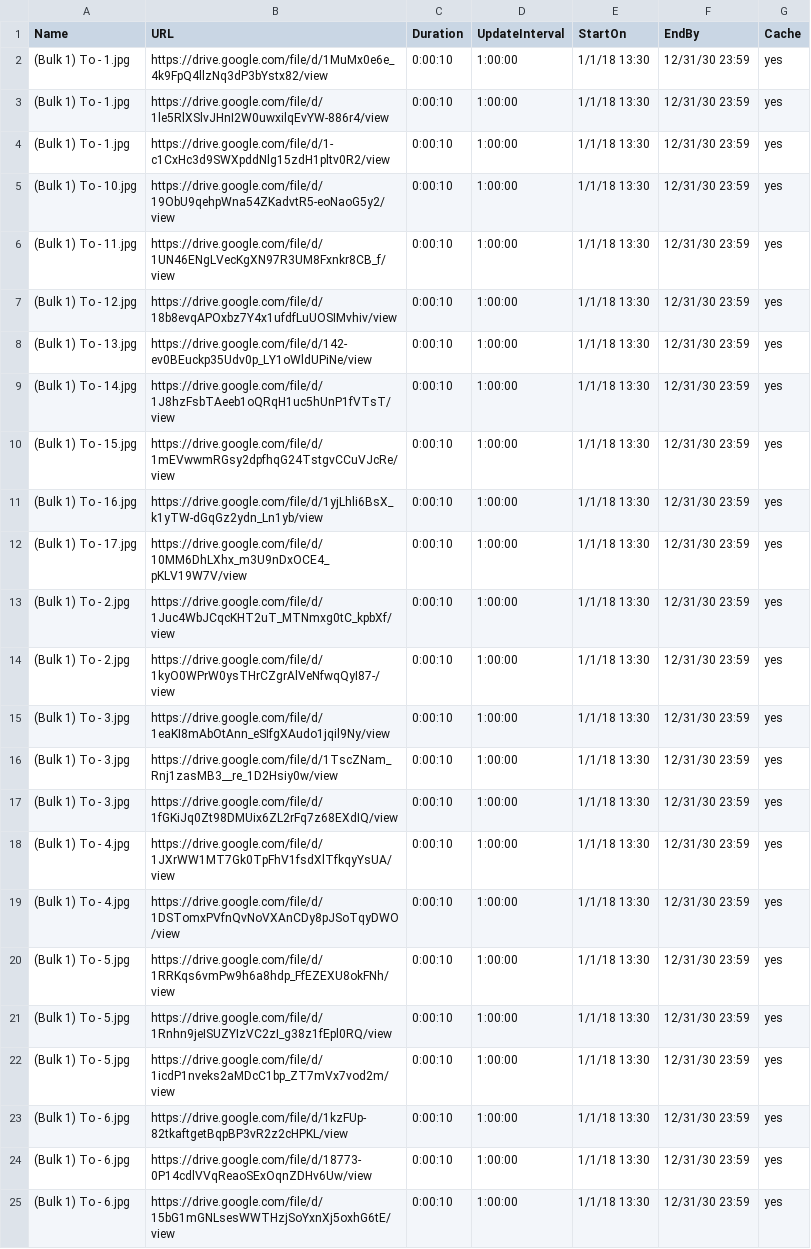
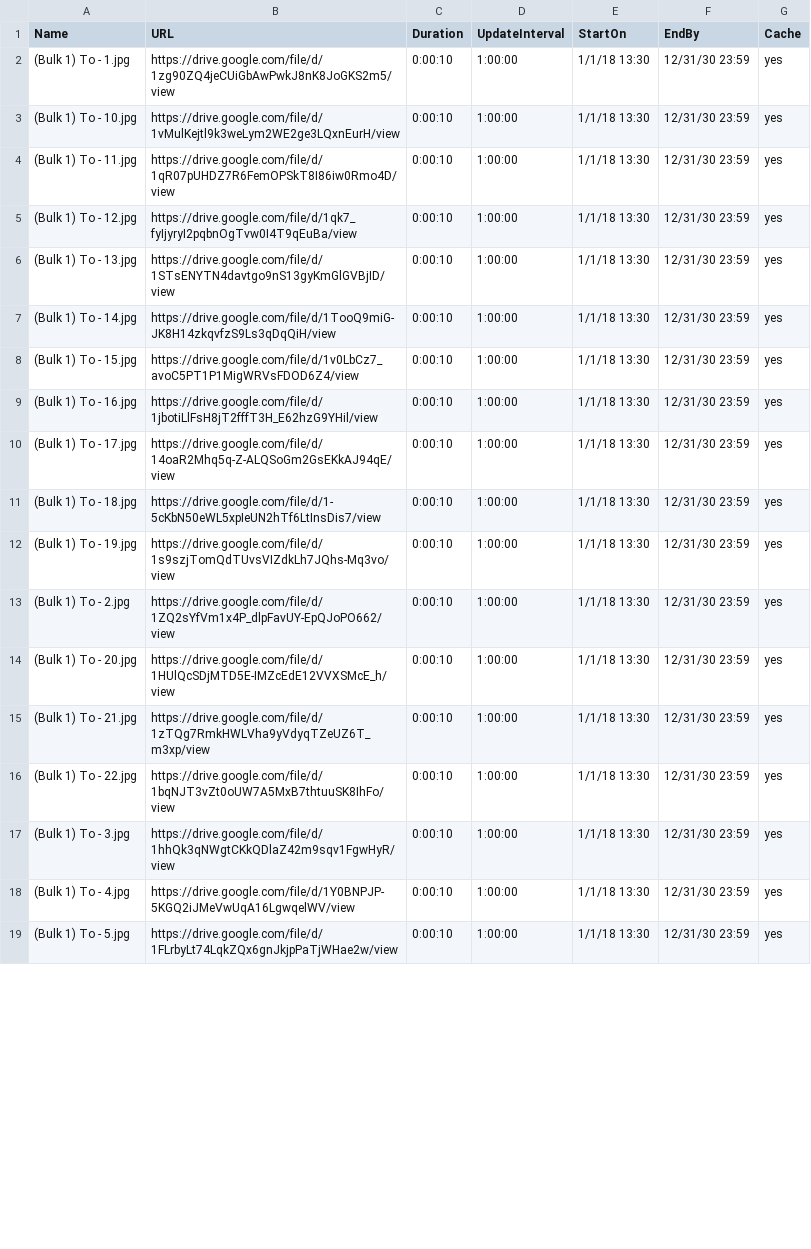
Before and after one commit to ams-ictfacilitator/GoogleSheetscsv, a CSV file: file/screensaver.csv, drawn as a sheet; only a part is shown; removed rows and columns are numbered as before the commit, all else as after; the diff covers the shown part only; the diff names each change by its address in the sheet, - before the commit and + after, or states it on an @@ line.

Commit message:
Auto-update CSV from Gratitude Monitor Google Sheets

```diff
--- a/file/screensaver.csv
+++ b/file/screensaver.csv
-row 2: (Bulk 1) To - 1.jpg | https://drive.google.com/file/d/1MuMx0e6e_4k9FpQ4llzNq3dP3bYstx82/view | 0:00:10 | 1:00:00 | 1/1/18 13:30 | 12/31/30 23:59 | yes
-B2 (URL): https://drive.google.com/file/d/1le5RlXSlvJHnI2W0uwxilqEvYW-886r4/view
+B2 (URL): https://drive.google.com/file/d/1zg90ZQ4jeCUiGbAwPwkJ8nK8JoGKS2m5/view
-row 4: (Bulk 1) To - 1.jpg | https://drive.google.com/file/d/1-c1CxHc3d9SWXpddNlg15zdH1pltv0R2/view | 0:00:10 | 1:00:00 | 1/1/18 13:30 | 12/31/30 23:59 | yes
-B3 (URL): https://drive.google.com/file/d/19ObU9qehpWna54ZKadvtR5-eoNaoG5y2/view
+B3 (URL): https://drive.google.com/file/d/1vMulKejtl9k3weLym2WE2ge3LQxnEurH/view
-B4 (URL): https://drive.google.com/file/d/1UN46ENgLVecKgXN97R3UM8Fxnkr8CB_f/view
+B4 (URL): https://drive.google.com/file/d/1qR07pUHDZ7R6FemOPSkT8I86iw0Rmo4D/view
-B5 (URL): https://drive.google.com/file/d/18b8evqAPOxbz7Y4x1ufdfLuUOSIMvhiv/view
+B5 (URL): https://drive.google.com/file/d/1qk7_fyIjyryI2pqbnOgTvw0I4T9qEuBa/view
-B6 (URL): https://drive.google.com/file/d/142-ev0BEuckp35Udv0p_LY1oWldUPiNe/view
+B6 (URL): https://drive.google.com/file/d/1STsENYTN4davtgo9nS13gyKmGlGVBjID/view
-B7 (URL): https://drive.google.com/file/d/1J8hzFsbTAeeb1oQRqH1uc5hUnP1fVTsT/view
+B7 (URL): https://drive.google.com/file/d/1TooQ9miG-JK8H14zkqvfzS9Ls3qDqQiH/view
-B8 (URL): https://drive.google.com/file/d/1mEVwwmRGsy2dpfhqG24TstgvCCuVJcRe/view
+B8 (URL): https://drive.google.com/file/d/1v0LbCz7_avoC5PT1P1MigWRVsFDOD6Z4/view
-B9 (URL): https://drive.google.com/file/d/1yjLhli6BsX_k1yTW-dGqGz2ydn_Ln1yb/view
+B9 (URL): https://drive.google.com/file/d/1jbotiLlFsH8jT2fffT3H_E62hzG9YHil/view
-B10 (URL): https://drive.google.com/file/d/10MM6DhLXhx_m3U9nDxOCE4_pKLV19W7V/view
+B10 (URL): https://drive.google.com/file/d/14oaR2Mhq5q-Z-ALQSoGm2GsEKkAJ94qE/view
-A11 (Name): (Bulk 1) To - 2.jpg
+A11 (Name): (Bulk 1) To - 18.jpg
-B11 (URL): https://drive.google.com/file/d/1Juc4WbJCqcKHT2uT_MTNmxg0tC_kpbXf/view
+B11 (URL): https://drive.google.com/file/d/1-5cKbN50eWL5xpIeUN2hTf6LtInsDis7/view
-A12 (Name): (Bulk 1) To - 2.jpg
+A12 (Name): (Bulk 1) To - 19.jpg
-B12 (URL): https://drive.google.com/file/d/1kyO0WPrW0ysTHrCZgrAlVeNfwqQyI87-/view
+B12 (URL): https://drive.google.com/file/d/1s9szjTomQdTUvsVIZdkLh7JQhs-Mq3vo/view
-A13 (Name): (Bulk 1) To - 3.jpg
+A13 (Name): (Bulk 1) To - 2.jpg
-B13 (URL): https://drive.google.com/file/d/1eaKI8mAbOtAnn_eSIfgXAudo1jqil9Ny/view
+B13 (URL): https://drive.google.com/file/d/1ZQ2sYfVm1x4P_dlpFavUY-EpQJoPO662/view
-A14 (Name): (Bulk 1) To - 3.jpg
+A14 (Name): (Bulk 1) To - 20.jpg
-B14 (URL): https://drive.google.com/file/d/1TscZNam_Rnj1zasMB3__re_1D2Hsiy0w/view
+B14 (URL): https://drive.google.com/file/d/1HUlQcSDjMTD5E-IMZcEdE12VVXSMcE_h/view
-row 17: (Bulk 1) To - 3.jpg | https://drive.google.com/file/d/1fGKiJq0Zt98DMUix6ZL2rFq7z68EXdIQ/view | 0:00:10 | 1:00:00 | 1/1/18 13:30 | 12/31/30 23:59 | yes
-A15 (Name): (Bulk 1) To - 4.jpg
+A15 (Name): (Bulk 1) To - 21.jpg
-B15 (URL): https://drive.google.com/file/d/1JXrWW1MT7Gk0TpFhV1fsdXlTfkqyYsUA/view
+B15 (URL): https://drive.google.com/file/d/1zTQg7RmkHWLVha9yVdyqTZeUZ6T_m3xp/view
-A16 (Name): (Bulk 1) To - 4.jpg
+A16 (Name): (Bulk 1) To - 22.jpg
-B16 (URL): https://drive.google.com/file/d/1DSTomxPVfnQvNoVXAnCDy8pJSoTqyDWO/view
+B16 (URL): https://drive.google.com/file/d/1bqNJT3vZt0oUW7A5MxB7thtuuSK8IhFo/view
-A17 (Name): (Bulk 1) To - 5.jpg
+A17 (Name): (Bulk 1) To - 3.jpg
-B17 (URL): https://drive.google.com/file/d/1RRKqs6vmPw9h6a8hdp_FfEZEXU8okFNh/view
+B17 (URL): https://drive.google.com/file/d/1hhQk3qNWgtCKkQDlaZ42m9sqv1FgwHyR/view
-A18 (Name): (Bulk 1) To - 5.jpg
+A18 (Name): (Bulk 1) To - 4.jpg
-B18 (URL): https://drive.google.com/file/d/1Rnhn9jeISUZYIzVC2zI_g38z1fEpl0RQ/view
+B18 (URL): https://drive.google.com/file/d/1Y0BNPJP-5KGQ2iJMeVwUqA16LgwqelWV/view
-B19 (URL): https://drive.google.com/file/d/1icdP1nveks2aMDcC1bp_ZT7mVx7vod2m/view
+B19 (URL): https://drive.google.com/file/d/1FLrbyLt74LqkZQx6gnJkjpPaTjWHae2w/view
-row 23: (Bulk 1) To - 6.jpg | https://drive.google.com/file/d/1kzFUp-82tkaftgetBqpBP3vR2z2cHPKL/view | 0:00:10 | 1:00:00 | 1/1/18 13:30 | 12/31/30 23:59 | yes
-row 24: (Bulk 1) To - 6.jpg | https://drive.google.com/file/d/18773-0P14cdlVVqReaoSExOqnZDHv6Uw/view | 0:00:10 | 1:00:00 | 1/1/18 13:30 | 12/31/30 23:59 | yes
-row 25: (Bulk 1) To - 6.jpg | https://drive.google.com/file/d/15bG1mGNLsesWWTHzjSoYxnXj5oxhG6tE/view | 0:00:10 | 1:00:00 | 1/1/18 13:30 | 12/31/30 23:59 | yes
```
Also changed, not shown: 2 removed rows and 3 edited cells elsewhere in this file.
